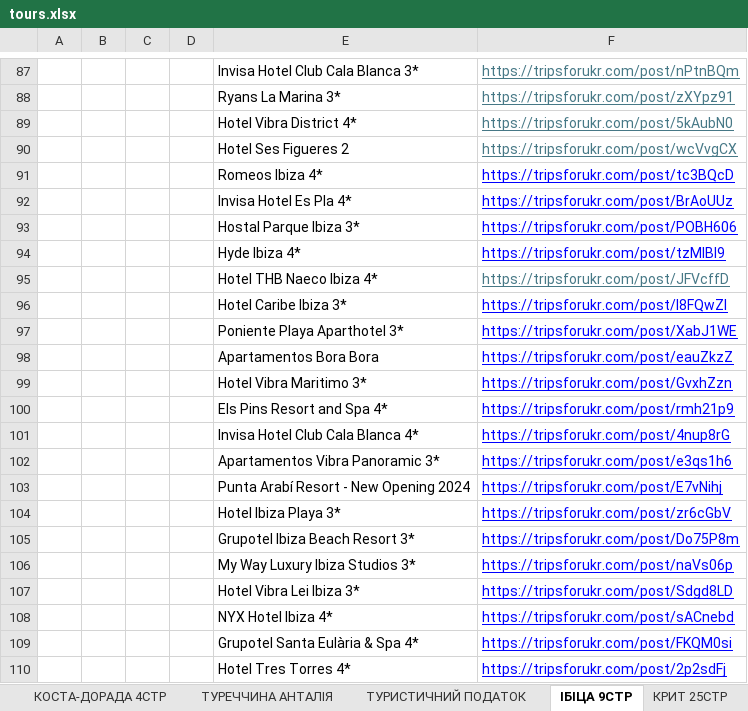
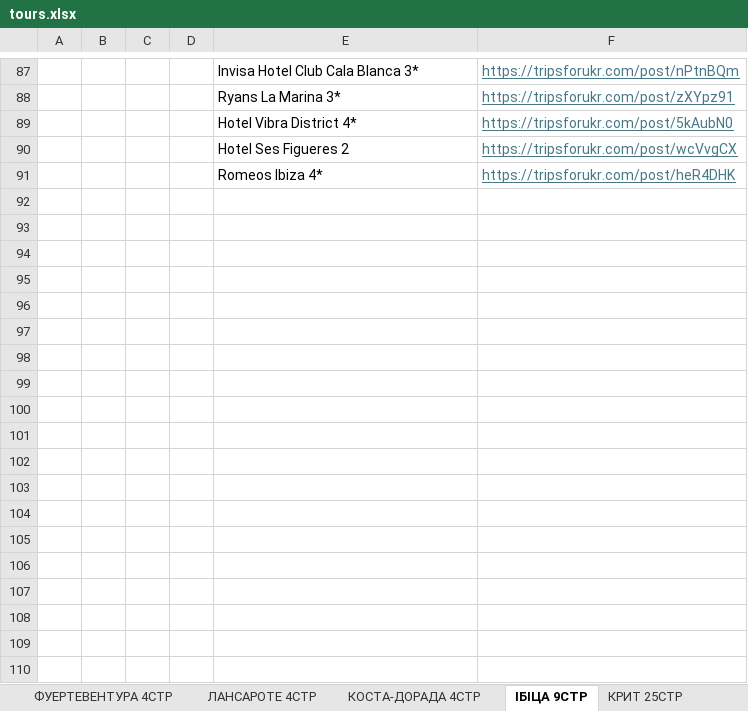
Before and after one commit to qazqwerty617/tripshelper, an Excel workbook: data/tours.xlsx, sheet ІБІЦА 9СТР, drawn as a sheet; only a part is shown, gaps mark what is left out; values as stored, in another font and other column widths than the file's, no borders; the diff covers the shown part only; the diff names each change by its address in the sheet, - before the commit and + after, or states it on an @@ line.

```diff
--- a/data/tours.xlsx (sheet ІБІЦА 9СТР)
+++ b/data/tours.xlsx (sheet ІБІЦА 9СТР)
-F91: https://tripsforukr.com/post/tc3BQcD
+F91: https://tripsforukr.com/post/heR4DHK
-F91 text colour: #0000FF
+F91 text colour: #467886
-row 92:  |  |  |  | Invisa Hotel Es Pla 4* | https://tripsforukr.com/post/BrAoUUz
-row 93:  |  |  |  | Hostal Parque Ibiza 3* | https://tripsforukr.com/post/POBH606
-row 94:  |  |  |  | Hyde Ibiza 4* | https://tripsforukr.com/post/tzMIBI9
-row 95:  |  |  |  | Hotel THB Naeco Ibiza 4* | https://tripsforukr.com/post/JFVcffD
-row 96:  |  |  |  | Hotel Caribe Ibiza 3* | https://tripsforukr.com/post/l8FQwZl
-row 97:  |  |  |  | Poniente Playa Aparthotel 3* | https://tripsforukr.com/post/XabJ1WE
-row 98:  |  |  |  | Apartamentos Bora Bora | https://tripsforukr.com/post/eauZkzZ
-row 99:  |  |  |  | Hotel Vibra Maritimo 3* | https://tripsforukr.com/post/GvxhZzn
-row 100:  |  |  |  | Els Pins Resort and Spa 4* | https://tripsforukr.com/post/rmh21p9
-row 101:  |  |  |  | Invisa Hotel Club Cala Blanca 4* | https://tripsforukr.com/post/4nup8rG
-row 102:  |  |  |  | Apartamentos Vibra Panoramic 3* | https://tripsforukr.com/post/e3qs1h6
-row 103:  |  |  |  | Punta Arabí Resort - New Opening 2024 | https://tripsforukr.com/post/E7vNihj
-row 104:  |  |  |  | Hotel Ibiza Playa 3* | https://tripsforukr.com/post/zr6cGbV
-row 105:  |  |  |  | Grupotel Ibiza Beach Resort 3* | https://tripsforukr.com/post/Do75P8m
-row 106:  |  |  |  | My Way Luxury Ibiza Studios 3* | https://tripsforukr.com/post/naVs06p
-row 107:  |  |  |  | Hotel Vibra Lei Ibiza 3* | https://tripsforukr.com/post/Sdgd8LD
-row 108:  |  |  |  | NYX Hotel Ibiza 4* | https://tripsforukr.com/post/sACnebd
-row 109:  |  |  |  | Grupotel Santa Eulària & Spa 4* | https://tripsforukr.com/post/FKQM0si
-row 110:  |  |  |  | Hotel Tres Torres 4* | https://tripsforukr.com/post/2p2sdFj
```
Also changed, not shown: 145 removed rows elsewhere in this sheet, sheet МАЙОРКА 20СТР, sheet КРИТ 25СТР, sheet МАДЕЙРА 5СТР, sheet КОСТА-ДЕЛЬ-СОЛЬ 13СТР, sheet МІКОНОС 10, sheet КОРФУ 4СТР, 7 more sheets, other sheet tabs, 4 other files.
